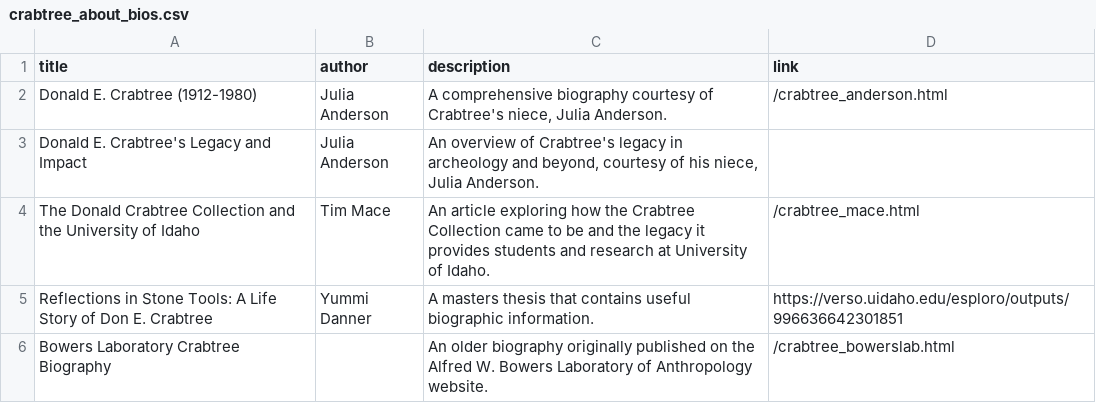
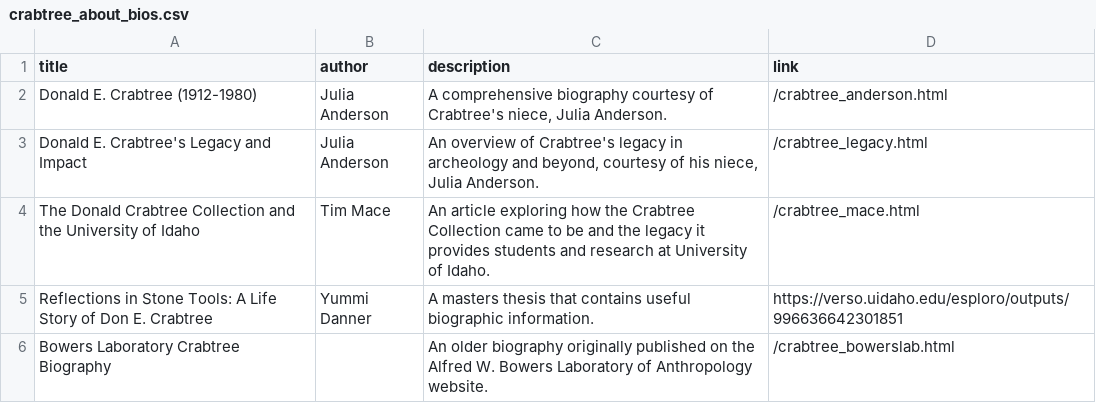
Before and after one commit to thecdil/crabtree_source, a CSV file: _data/crabtree_about_bios.csv, drawn as a sheet.

Commit message:
clean up about pages

```diff
--- a/_data/crabtree_about_bios.csv
+++ b/_data/crabtree_about_bios.csv
@@ -2,3 +2,3 @@ title,author,description,link
 Donald E. Crabtree (1912-1980),Julia Anderson,"A comprehensive biography courtesy of Crabtree's niece, Julia Anderson.",/crabtree_anderson.html
-Donald E. Crabtree's Legacy and Impact,Julia Anderson,"An overview of Crabtree's legacy in archeology and beyond, courtesy of his niece, Julia Anderson."
+Donald E. Crabtree's Legacy and Impact,Julia Anderson,"An overview of Crabtree's legacy in archeology and beyond, courtesy of his niece, Julia Anderson.",/crabtree_legacy.html
 The Donald Crabtree Collection and the University of Idaho,Tim Mace,"An article exploring how the Crabtree Collection came to be and the legacy it provides students and research at University of Idaho.",/crabtree_mace.html
```
Also changed, not shown: 6 other files.
